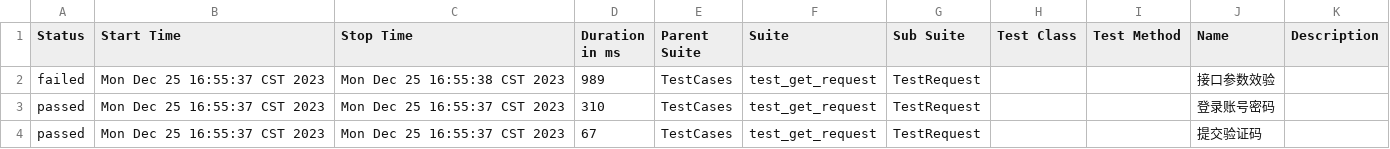
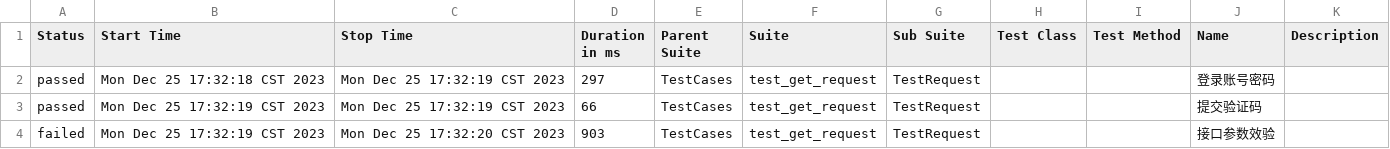
Before and after one commit to 694578908/socializeTest, a CSV file: reports/allure-report/data/suites.csv, drawn as a sheet.

Commit message:
Merge branch 'master' of E:\socializeTest with conflicts.

```diff
--- a/reports/allure-report/data/suites.csv
+++ b/reports/allure-report/data/suites.csv
@@ -1,4 +1,4 @@
 "Status","Start Time","Stop Time","Duration in ms","Parent Suite","Suite","Sub Suite","Test Class","Test Method","Name","Description"
-"failed","Mon Dec 25 16:55:37 CST 2023","Mon Dec 25 16:55:38 CST 2023","989","TestCases","test_get_request","TestRequest","","","接口参数效验",""
-"passed","Mon Dec 25 16:55:37 CST 2023","Mon Dec 25 16:55:37 CST 2023","310","TestCases","test_get_request","TestRequest","","","登录账号密码",""
-"passed","Mon Dec 25 16:55:37 CST 2023","Mon Dec 25 16:55:37 CST 2023","67","TestCases","test_get_request","TestRequest","","","提交验证码",""
+"passed","Mon Dec 25 17:32:18 CST 2023","Mon Dec 25 17:32:19 CST 2023","297","TestCases","test_get_request","TestRequest","","","登录账号密码",""
+"passed","Mon Dec 25 17:32:19 CST 2023","Mon Dec 25 17:32:19 CST 2023","66","TestCases","test_get_request","TestRequest","","","提交验证码",""
+"failed","Mon Dec 25 17:32:19 CST 2023","Mon Dec 25 17:32:20 CST 2023","903","TestCases","test_get_request","TestRequest","","","接口参数效验",""
```
Also changed, not shown: 18 other files.
